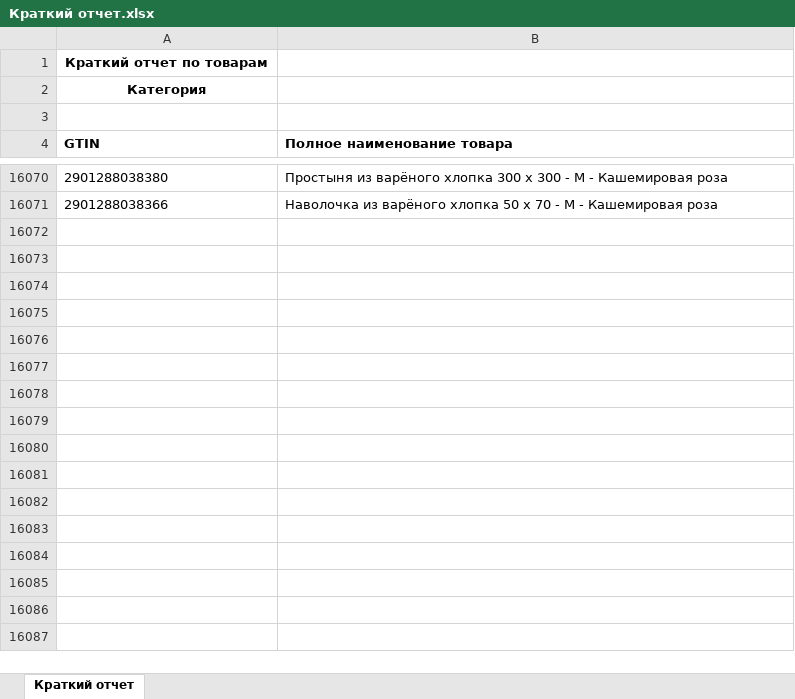
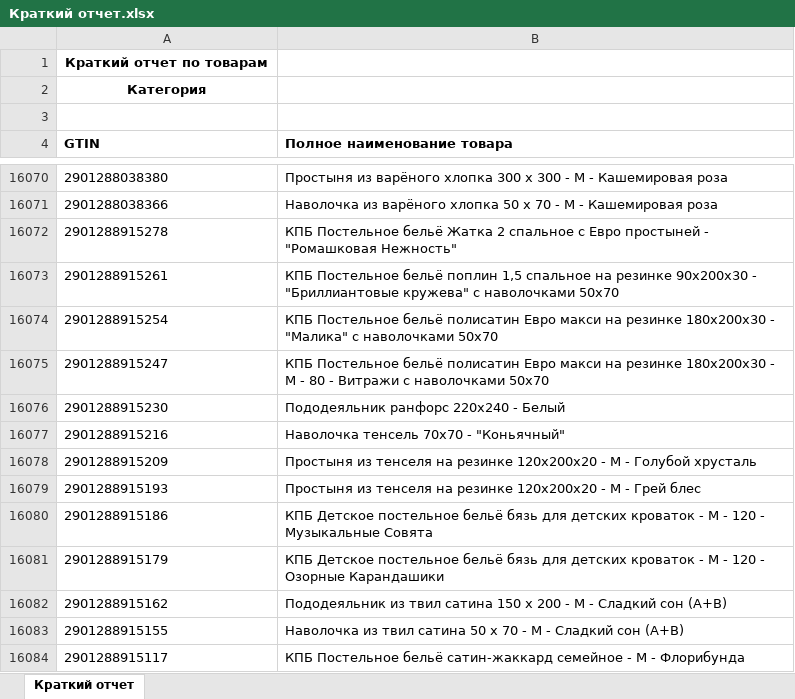
Before and after one commit to isergeich22/marking_system, an Excel workbook: public/Краткий отчет.xlsx, sheet Краткий отчет, drawn as a sheet; only a part is shown, gaps mark what is left out; values as stored, in another font and other column widths than the file's, no borders; the diff names each change by its address in the sheet, - before the commit and + after, or states it on an @@ line.

```diff
--- a/public/Краткий отчет.xlsx (sheet Краткий отчет)
+++ b/public/Краткий отчет.xlsx (sheet Краткий отчет)
+row 16072: 2901288915278 | КПБ Постельное бельё Жатка 2 спальное с Евро простыней - "Ромашковая Нежность"
+row 16073: 2901288915261 | КПБ Постельное бельё поплин 1,5 спальное на резинке 90х200х30 - "Бриллиантовые кружева" с наволочками 50х70
+row 16074: 2901288915254 | КПБ Постельное бельё полисатин Евро макси на резинке 180х200х30 - "Малика" с наволочками 50х70
+row 16075: 2901288915247 | КПБ Постельное бельё полисатин Евро макси на резинке 180х200х30 - М - 80 - Витражи с наволочками 50х70
+row 16076: 2901288915230 | Пододеяльник ранфорс 220х240 - Белый
+row 16077: 2901288915216 | Наволочка тенсель 70х70 - "Коньячный"
+row 16078: 2901288915209 | Простыня из тенселя на резинке 120х200х20 - М - Голубой хрусталь
+row 16079: 2901288915193 | Простыня из тенселя на резинке 120х200х20 - М - Грей блес
+row 16080: 2901288915186 | КПБ Детское постельное бельё бязь для детских кроваток - М - 120 - Музыкальные Совята
+row 16081: 2901288915179 | КПБ Детское постельное бельё бязь для детских кроваток - М - 120 - Озорные Карандашики
+row 16082: 2901288915162 | Пододеяльник из твил сатина 150 х 200 - М - Сладкий сон (А+В)
+row 16083: 2901288915155 | Наволочка из твил сатина 50 х 70 - М - Сладкий сон (А+В)
+row 16084: 2901288915117 | КПБ Постельное бельё сатин-жаккард семейное - М - Флорибунда
```
Also changed, not shown: 2 other files.
